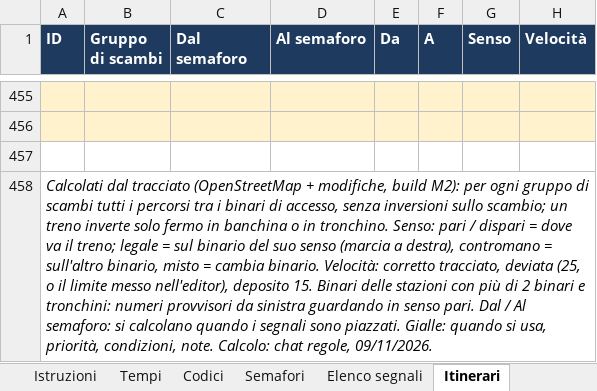
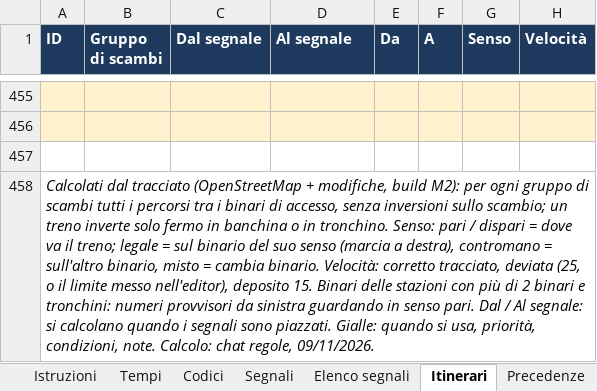
Before and after one commit to Frafire/milano-transit-live, an Excel workbook: data/Regole_M2.xlsx, sheet Itinerari, drawn as a sheet; only a part is shown, gaps mark what is left out; values as stored, in another font and other column widths than the file's, no borders; the diff names each change by its address in the sheet, - before the commit and + after, or states it on an @@ line.

```diff
--- a/data/Regole_M2.xlsx (sheet Itinerari)
+++ b/data/Regole_M2.xlsx (sheet Itinerari)
-sheet tab: Semafori
+sheet tab: Segnali
-C1: Dal semaforo
+C1: Dal segnale
-D1: Al semaforo
+D1: Al segnale
-A458 (ID): …/ Al semaforo: si calcolano…
+A458 (ID): …/ Al segnale: si calcolano…
```
Also changed, not shown: sheet Segnali, sheet Pannello PC, sheet Elenco segnali, sheet Situazioni, sheet Precedenze, sheet Istruzioni, 5 more sheets, 6 other files.
